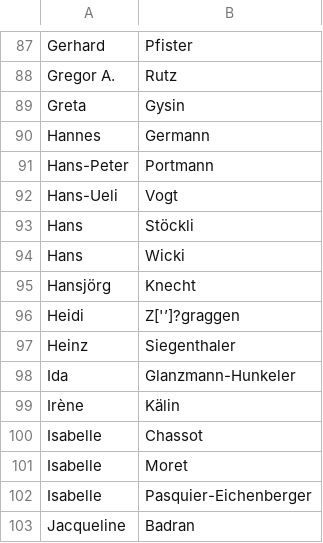
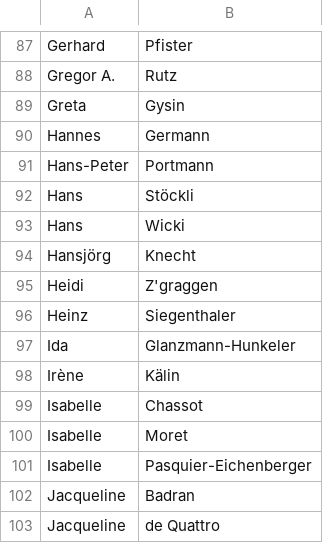
Before and after one commit to lobbywatch/watchers, a CSV file: parliamentarians.csv, drawn as a sheet; only a part is shown, gaps mark what is left out; the shorter side is filled out with more unchanged rows.

Commit message:
updated person lists

```diff
--- a/parliamentarians.csv
+++ b/parliamentarians.csv
@@ -91,3 +91,2 @@ Hannes,Germann
 Hans-Peter,Portmann
-Hans-Ueli,Vogt
 Hans,Stöckli
@@ -95,3 +94,3 @@ Hans,Wicki
 Hansjörg,Knecht
-Heidi,Z['’]?graggen
+Heidi,Z'graggen
 Heinz,Siegenthaler
```
Also changed, not shown: lobbyists.csv.
